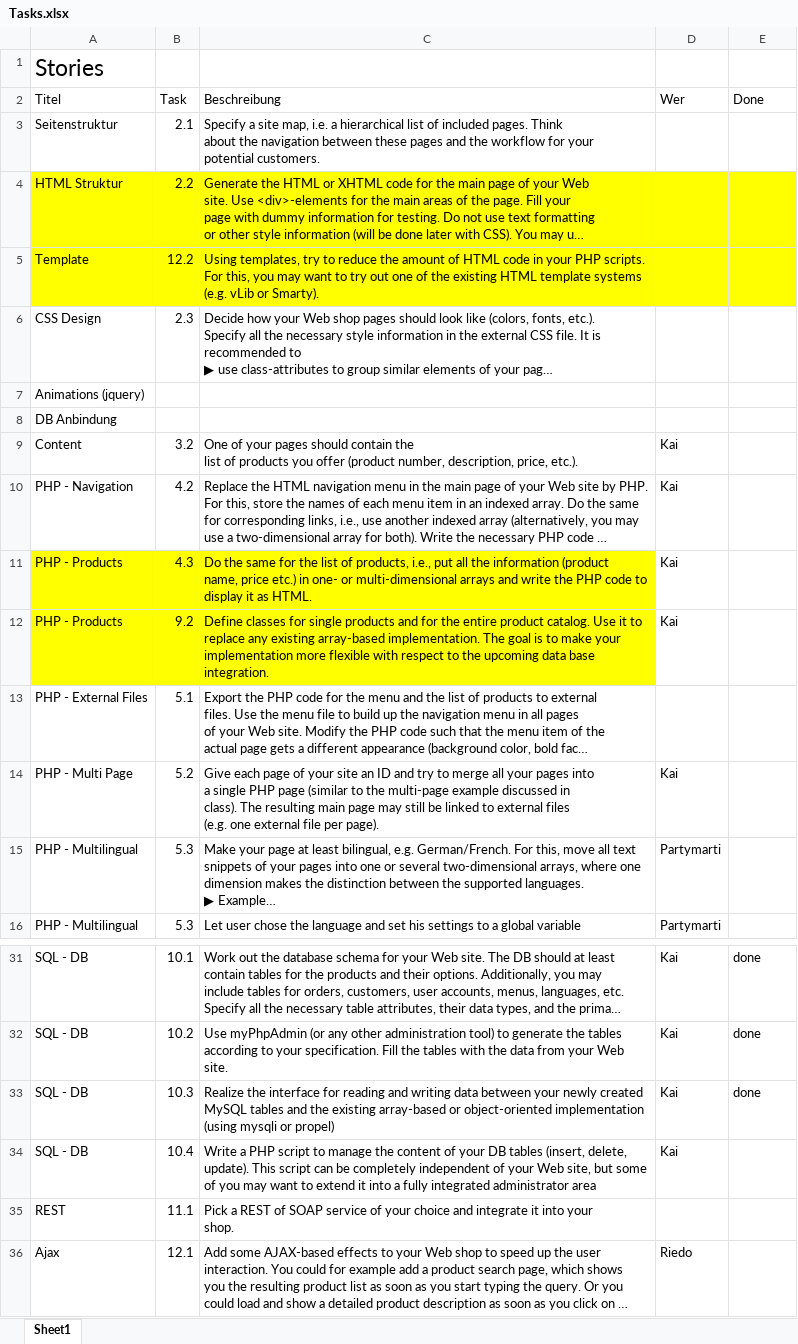
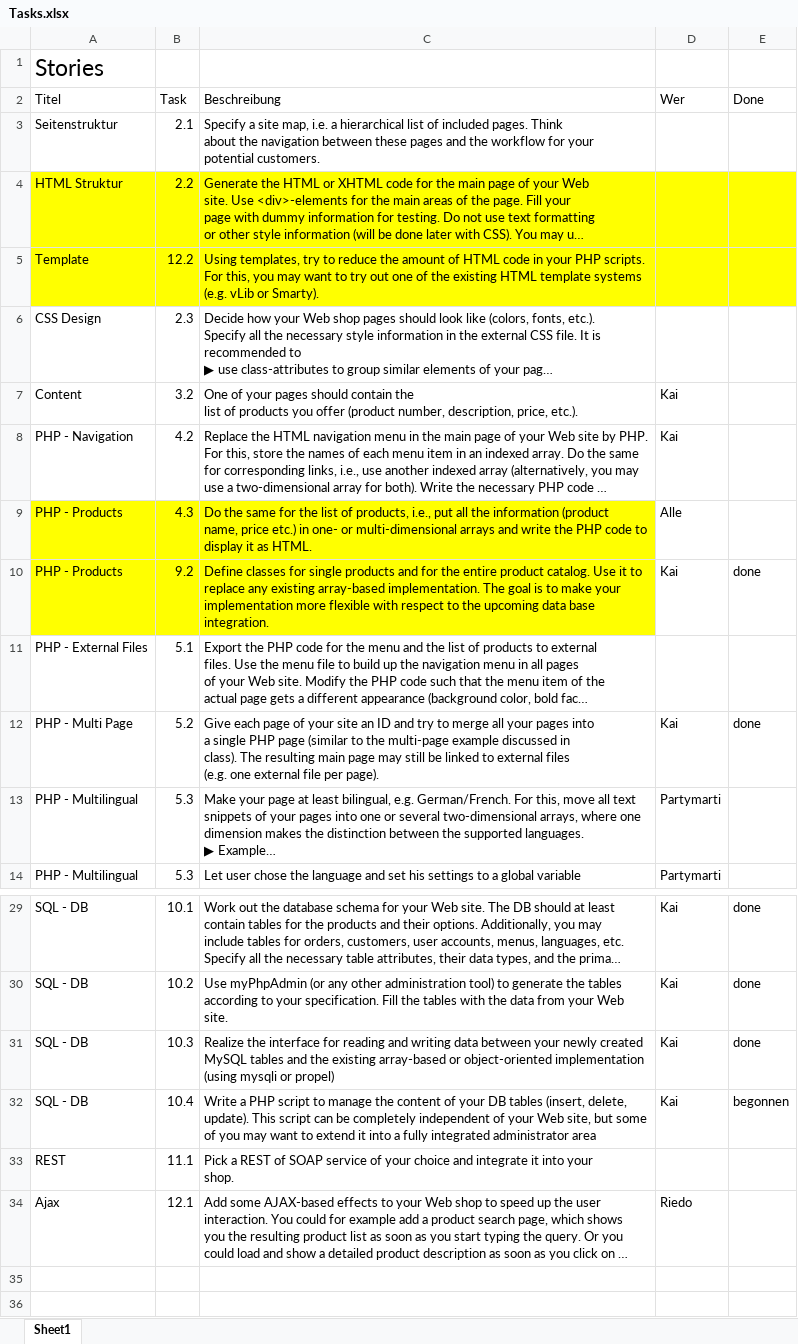
Before and after one commit to riedd2/webprogramming, an Excel workbook: ch.bfh.bti7054.w2014.p.pc-hammer/doc/Tasks.xlsx, sheet Sheet1, drawn as a sheet; only a part is shown, gaps mark what is left out; long unchanged cells end in …; values as stored, in another font and other column widths than the file's, no borders; removed rows and columns are numbered as before the commit, all else as after; the diff names each change by its address in the sheet, - before the commit and + after, or states it on an @@ line.

```diff
--- a/ch.bfh.bti7054.w2014.p.pc-hammer/doc/Tasks.xlsx (sheet Sheet1)
+++ b/ch.bfh.bti7054.w2014.p.pc-hammer/doc/Tasks.xlsx (sheet Sheet1)
-row 7: Animations (jquery)
-row 8: DB Anbindung
-D9 (Wer): Kai
+D9 (Wer): Alle
-E10 (Done): (empty)
+E10 (Done): done
-E12 (Done): (empty)
+E12 (Done): done
-E32 (Done): (empty)
+E32 (Done): begonnen
```
Also changed, not shown: 7 other files.
